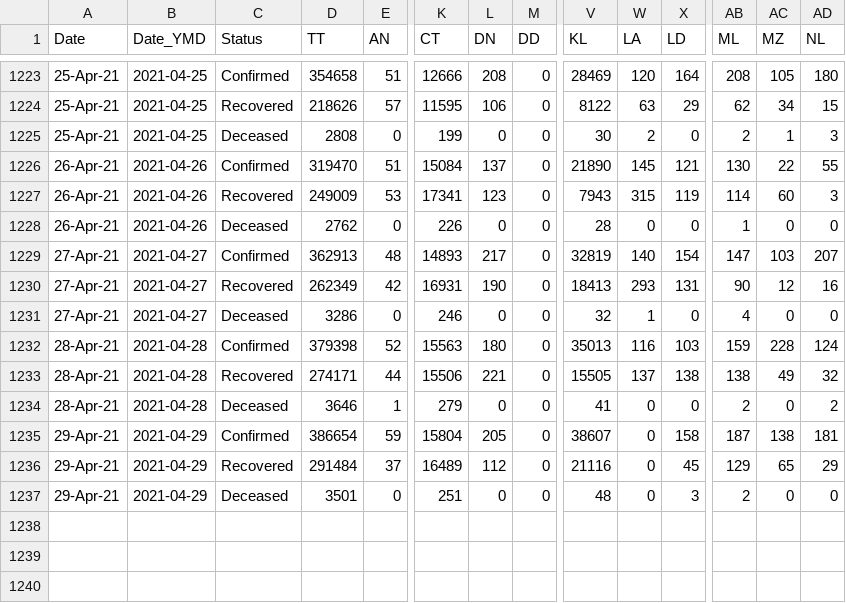
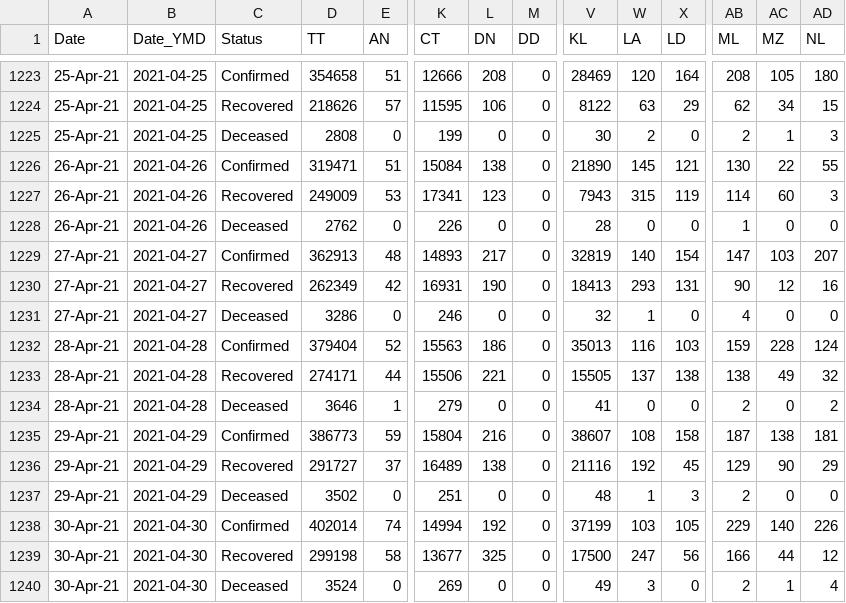
Before and after one commit to arya46/Covid-19-EDA, a CSV file: data/covidIN_state_wise_daily.csv, drawn as a sheet; only a part is shown, gaps mark what is left out; rows hold the shown columns only; the diff names each change by its address in the sheet, - before the commit and + after, or states it on an @@ line.

Commit message:
data updated on - Sat May  1 05:43:15 UTC 2021

```diff
--- a/data/covidIN_state_wise_daily.csv
+++ b/data/covidIN_state_wise_daily.csv
-D1226 (TT): 319470
+D1226 (TT): 319471
-L1226 (DN): 137
+L1226 (DN): 138
-D1232 (TT): 379398
+D1232 (TT): 379404
-L1232 (DN): 180
+L1232 (DN): 186
-D1235 (TT): 386654
+D1235 (TT): 386773
-L1235 (DN): 205
+L1235 (DN): 216
-W1235 (LA): 0
+W1235 (LA): 108
-D1236 (TT): 291484
+D1236 (TT): 291727
-L1236 (DN): 112
+L1236 (DN): 138
-W1236 (LA): 0
+W1236 (LA): 192
-AC1236 (MZ): 65
+AC1236 (MZ): 90
-D1237 (TT): 3501
+D1237 (TT): 3502
-W1237 (LA): 0
+W1237 (LA): 1
+row 1238: 30-Apr-21 | 2021-04-30 | Confirmed | 402014 | 74 | 14994 | 192 | 0 | 37199 | 103 | 105 | 229 | 140 | 226
+row 1239: 30-Apr-21 | 2021-04-30 | Recovered | 299198 | 58 | 13677 | 325 | 0 | 17500 | 247 | 56 | 166 | 44 | 12
+row 1240: 30-Apr-21 | 2021-04-30 | Deceased | 3524 | 0 | 269 | 0 | 0 | 49 | 3 | 0 | 2 | 1 | 4
```
Also changed, not shown: data/cases_ts.csv, data/covidIN_districtwise_current.csv, 3 other files.
